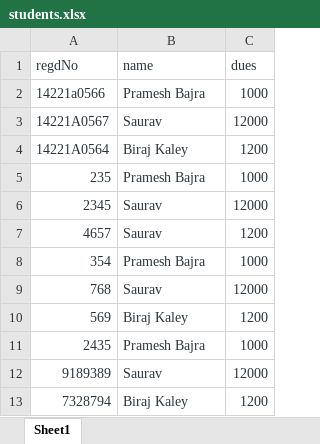
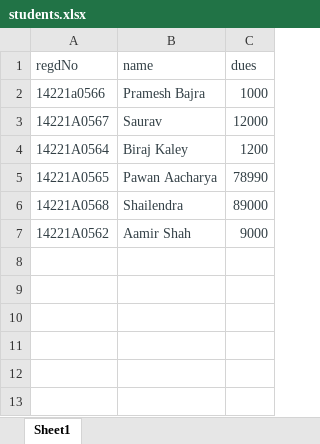
Before and after one commit to BirajGtm/excel-to-firebase, an Excel workbook: students.xlsx, sheet Sheet1, drawn as a sheet; values as stored, in another font and other column widths than the file's, no borders; removed rows and columns are numbered as before the commit, all else as after; the diff names each change by its address in the sheet, - before the commit and + after, or states it on an @@ line.

```diff
--- a/students.xlsx (sheet Sheet1)
+++ b/students.xlsx (sheet Sheet1)
-row 5: 235 | Pramesh Bajra | 1000
-row 6: 2345 | Saurav | 12000
-row 7: 4657 | Saurav | 1200
-row 8: 354 | Pramesh Bajra | 1000
-row 9: 768 | Saurav | 12000
-row 10: 569 | Biraj Kaley | 1200
-row 11: 2435 | Pramesh Bajra | 1000
-row 12: 9189389 | Saurav | 12000
-row 13: 7328794 | Biraj Kaley | 1200
+row 5: 14221A0565 | Pawan Aacharya | 78990
+row 6: 14221A0568 | Shailendra | 89000
+row 7: 14221A0562 | Aamir Shah | 9000
```
Also changed, not shown: 35 other files.
